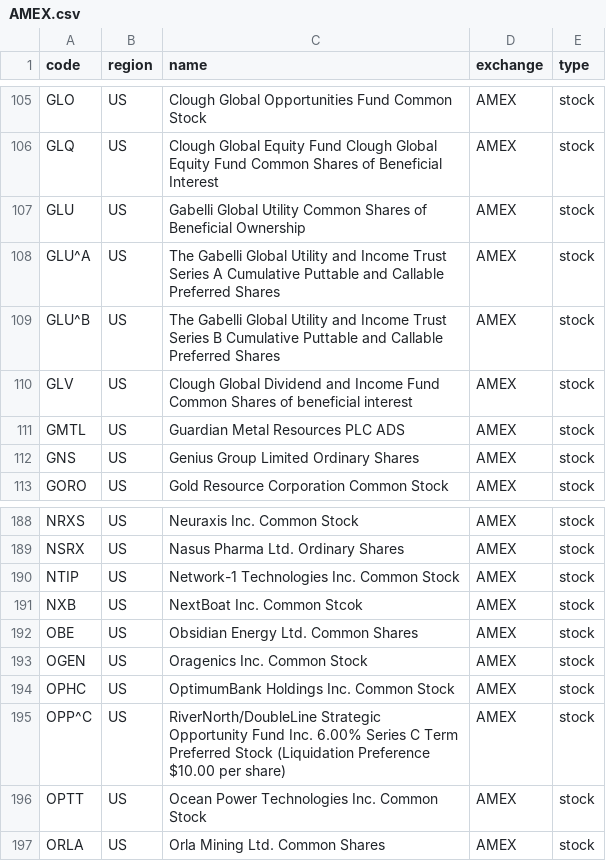
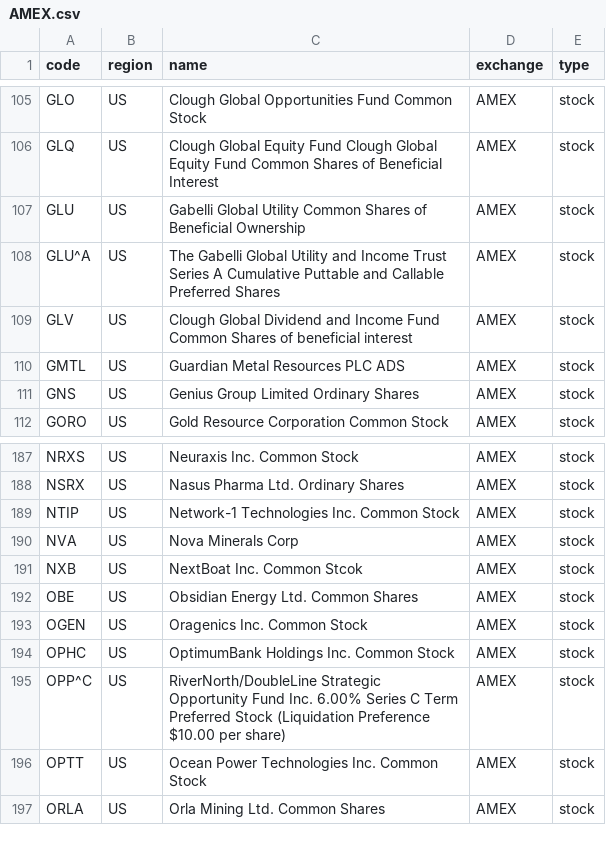
Before and after one commit to irachex/open-stock-data, a CSV file: symbols/AMEX.csv, drawn as a sheet; only a part is shown, gaps mark what is left out; removed rows and columns are numbered as before the commit, all else as after; the diff names each change by its address in the sheet, - before the commit and + after, or states it on an @@ line.

```diff
--- a/symbols/AMEX.csv
+++ b/symbols/AMEX.csv
-row 109: GLU^B | US | The Gabelli Global Utility and Income Trust Series B Cumulative Puttable and Callable Preferred Shares | AMEX | stock
+row 190: NVA | US | Nova Minerals Corp | AMEX | stock
```
Also changed, not shown: symbols/BSE.csv, symbols/HKEX.csv, 4 other files.
